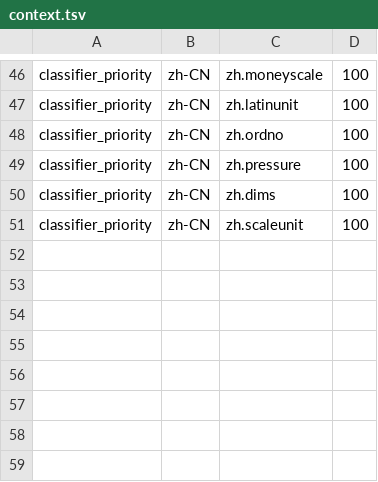
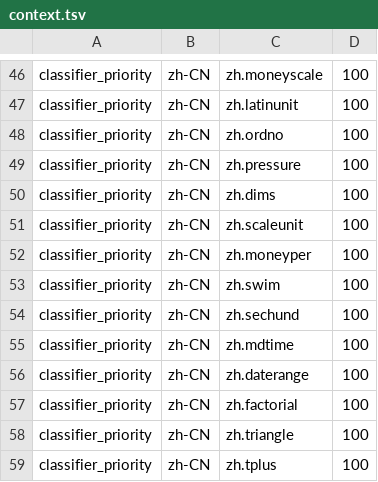
Before and after one commit to hunydev/tts-text-frontend, a TSV file: resources/languages/zh-CN/rules/context.tsv, drawn as a sheet; only a part is shown, gaps mark what is left out.

```diff
--- a/resources/languages/zh-CN/rules/context.tsv
+++ b/resources/languages/zh-CN/rules/context.tsv
@@ -51 +51,9 @@ classifier_priority	zh-CN	zh.dims	100
 classifier_priority	zh-CN	zh.scaleunit	100
+classifier_priority	zh-CN	zh.moneyper	100
+classifier_priority	zh-CN	zh.swim	100
+classifier_priority	zh-CN	zh.sechund	100
+classifier_priority	zh-CN	zh.mdtime	100
+classifier_priority	zh-CN	zh.daterange	100
+classifier_priority	zh-CN	zh.factorial	100
+classifier_priority	zh-CN	zh.triangle	100
+classifier_priority	zh-CN	zh.tplus	100
```
Also changed, not shown: resources/languages/zh-CN/rules/cues.tsv, resources/languages/zh-CN/rules/numeric.tsv, 8 other files.
